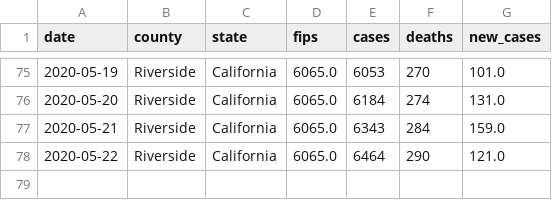
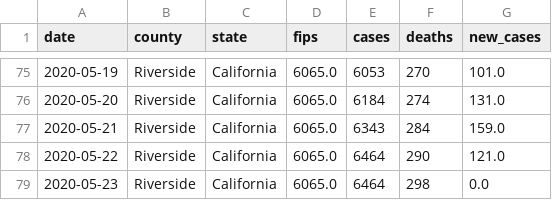
Before and after one commit to ericbooker12/covid_19_by_county, a CSV file: static/county_data/riverside.csv, drawn as a sheet; only a part is shown, gaps mark what is left out.

```diff
--- a/static/county_data/riverside.csv
+++ b/static/county_data/riverside.csv
@@ -78 +78,2 @@ date,county,state,fips,cases,deaths,new_cases
 2020-05-22,Riverside,California,6065.0,6464,290,121.0
+2020-05-23,Riverside,California,6065.0,6464,298,0.0
```
Also changed, not shown: static/county_data/all_counties.csv, static/county_data/inyo.csv, 24 other files.
